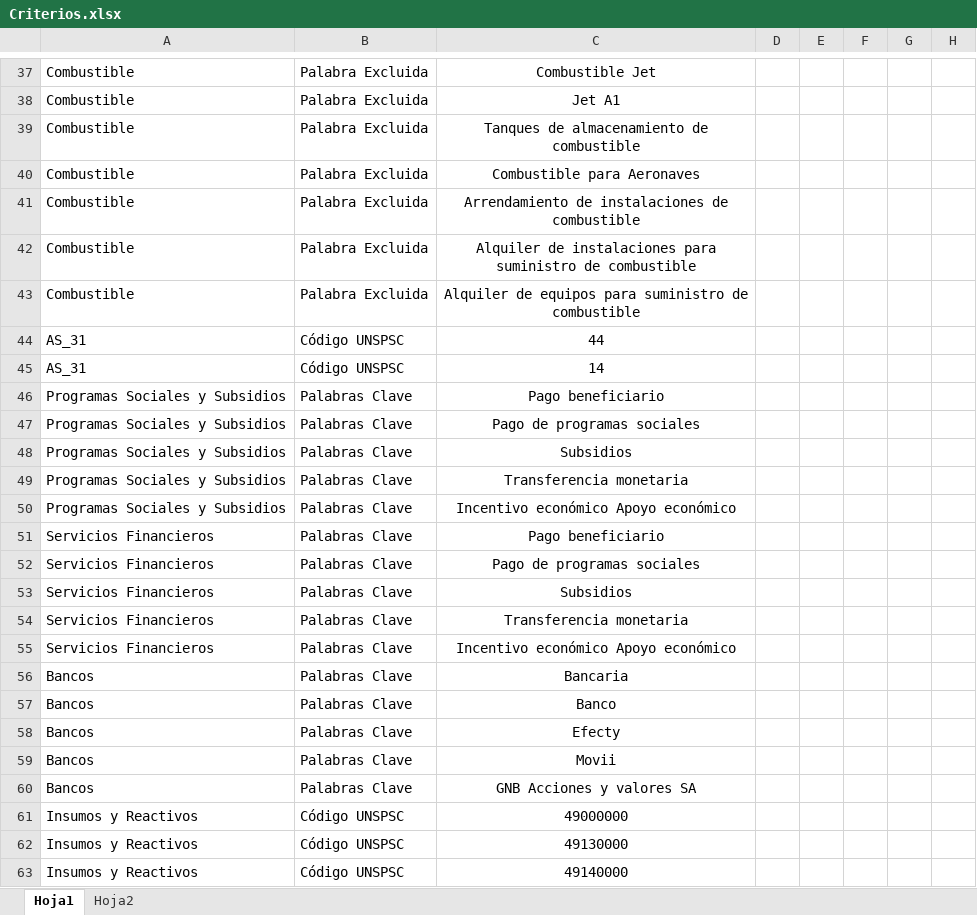
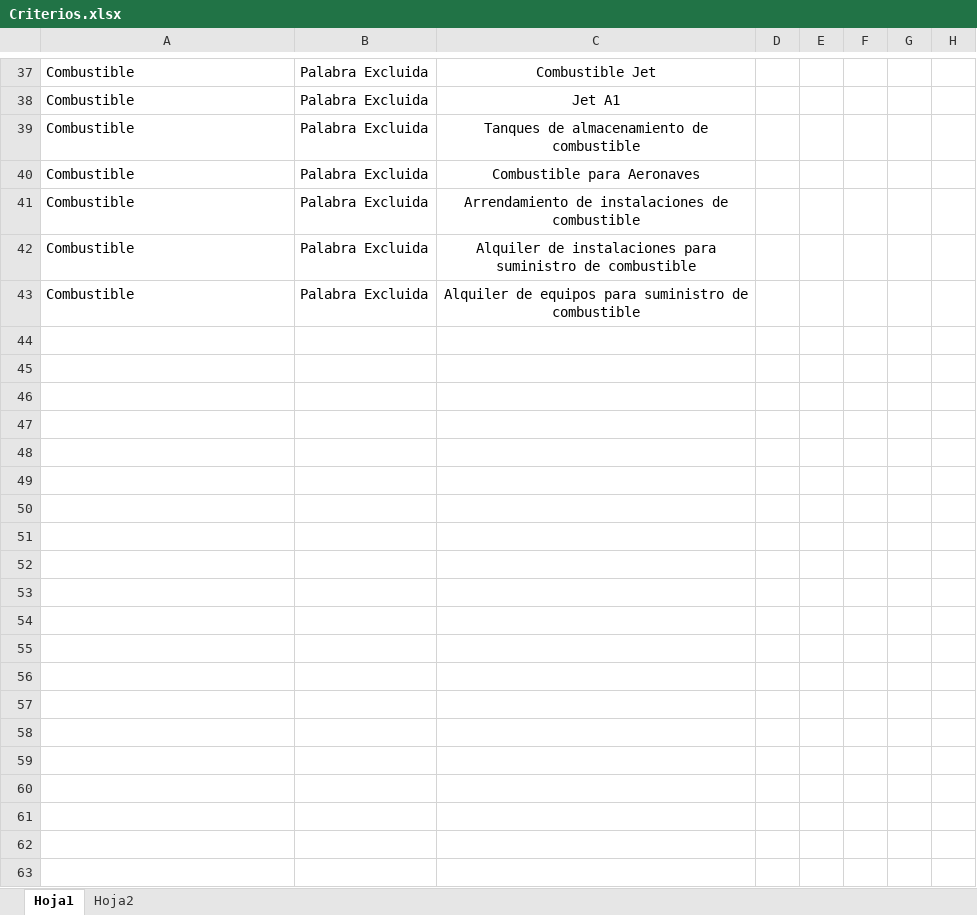
Before and after one commit to ANCP-CCE-Analitica/Solicitudes, an Excel workbook: Sample_Data/Raw/Criterios de busqueda/Criterios.xlsx, sheet Hoja1, drawn as a sheet; only a part is shown, gaps mark what is left out; values as stored, in another font and other column widths than the file's, no borders; table styles not drawn; the diff covers the shown part only; the diff names each change by its address in the sheet, - before the commit and + after, or states it on an @@ line.

Commit message:
Implementación del archivo donde se unifican los criterios de limpieza y tratamiento de datos

```diff
--- a/Sample_Data/Raw/Criterios de busqueda/Criterios.xlsx (sheet Hoja1)
+++ b/Sample_Data/Raw/Criterios de busqueda/Criterios.xlsx (sheet Hoja1)
@@ row 44 hidden: AS_31 | Código UNSPSC | 44 @@
@@ row 45 hidden: AS_31 | Código UNSPSC | 14 @@
@@ row 46 hidden: Programas Sociales y Subsidios | Palabras Clave | Pago beneficiario @@
@@ row 47 hidden: Programas Sociales y Subsidios | Palabras Clave | Pago de programas sociales @@
@@ row 48 hidden: Programas Sociales y Subsidios | Palabras Clave | Subsidios @@
@@ row 49 hidden: Programas Sociales y Subsidios | Palabras Clave | Transferencia monetaria @@
@@ row 50 hidden: Programas Sociales y Subsidios | Palabras Clave | Incentivo económico Apoyo económico @@
@@ row 51 hidden: Servicios Financieros | Palabras Clave | Pago beneficiario @@
@@ row 52 hidden: Servicios Financieros | Palabras Clave | Pago de programas sociales @@
@@ row 53 hidden: Servicios Financieros | Palabras Clave | Subsidios @@
@@ row 54 hidden: Servicios Financieros | Palabras Clave | Transferencia monetaria @@
@@ row 55 hidden: Servicios Financieros | Palabras Clave | Incentivo económico Apoyo económico @@
@@ row 56 hidden: Bancos | Palabras Clave | Bancaria @@
@@ row 57 hidden: Bancos | Palabras Clave | Banco @@
@@ row 58 hidden: Bancos | Palabras Clave | Efecty @@
@@ row 59 hidden: Bancos | Palabras Clave | Movii @@
@@ row 60 hidden: Bancos | Palabras Clave | GNB Acciones y valores SA @@
@@ row 61 hidden: Insumos y Reactivos | Código UNSPSC | 49000000 @@
@@ row 62 hidden: Insumos y Reactivos | Código UNSPSC | 49130000 @@
@@ row 63 hidden: Insumos y Reactivos | Código UNSPSC | 49140000 @@
```
Also changed, not shown: 301 hidden or unhidden rows elsewhere in this sheet, 4 other files.
